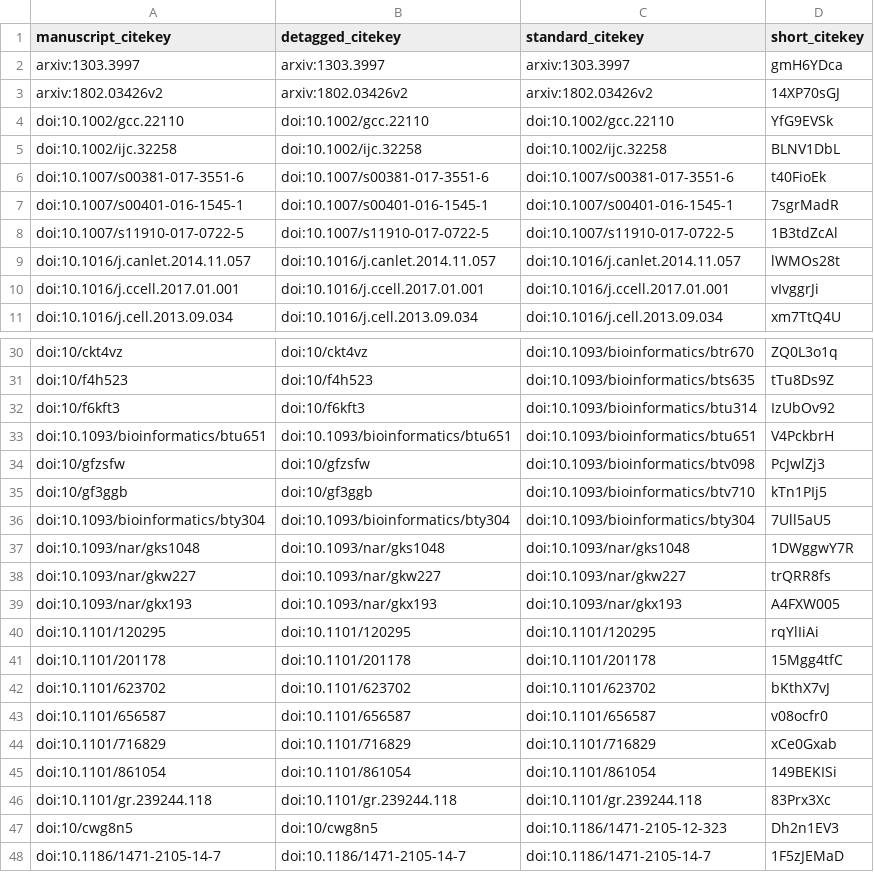
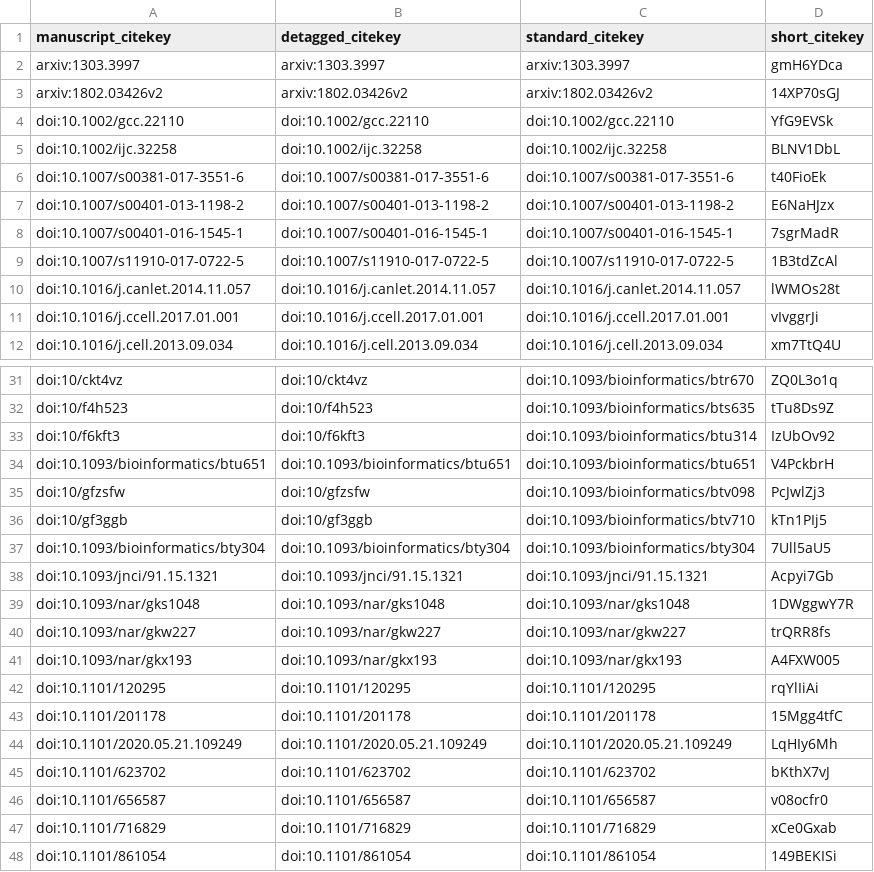
Before and after one commit to AlexsLemonade/OpenPBTA-manuscript, a TSV file: citations.tsv, drawn as a sheet; only a part is shown, gaps mark what is left out; the shorter side is filled out with more unchanged rows.

Commit message:
Merge pull request #108 from NNoureen/TelomeraseResults [ci skip]
This build is based on
https://github.com/AlexsLemonade/OpenPBTA-manuscript/commit/0d99c02483e21557e27957386d419b58fe8cb635.

This commit was created by the following CI build and job:
https://github.com/AlexsLemonade/OpenPBTA-manuscript/commit/0d99c02483e21557e27957386d419b58fe8cb635/checks
https://github.com/AlexsLemonade/OpenPBTA-manuscript/runs/266139587

```diff
--- a/citations.tsv
+++ b/citations.tsv
@@ -6,2 +6,3 @@ doi:10.1002/ijc.32258	doi:10.1002/ijc.32258	doi:10.1002/ijc.32258	BLNV1DbL
 doi:10.1007/s00381-017-3551-6	doi:10.1007/s00381-017-3551-6	doi:10.1007/s00381-017-3551-6	t40FioEk
+doi:10.1007/s00401-013-1198-2	doi:10.1007/s00401-013-1198-2	doi:10.1007/s00401-013-1198-2	E6NaHJzx
 doi:10.1007/s00401-016-1545-1	doi:10.1007/s00401-016-1545-1	doi:10.1007/s00401-016-1545-1	7sgrMadR
@@ -36,2 +37,3 @@ doi:10/gf3ggb	doi:10/gf3ggb	doi:10.1093/bioinformatics/btv710	kTn1PIj5
 doi:10.1093/bioinformatics/bty304	doi:10.1093/bioinformatics/bty304	doi:10.1093/bioinformatics/bty304	7Ull5aU5
+doi:10.1093/jnci/91.15.1321	doi:10.1093/jnci/91.15.1321	doi:10.1093/jnci/91.15.1321	Acpyi7Gb
 doi:10.1093/nar/gks1048	doi:10.1093/nar/gks1048	doi:10.1093/nar/gks1048	1DWggwY7R
@@ -41,2 +43,3 @@ doi:10.1101/120295	doi:10.1101/120295	doi:10.1101/120295	rqYlIiAi
 doi:10.1101/201178	doi:10.1101/201178	doi:10.1101/201178	15Mgg4tfC
+doi:10.1101/2020.05.21.109249	doi:10.1101/2020.05.21.109249	doi:10.1101/2020.05.21.109249	LqHIy6Mh
 doi:10.1101/623702	doi:10.1101/623702	doi:10.1101/623702	bKthX7vJ
```
Also changed, not shown: 6 other files.
